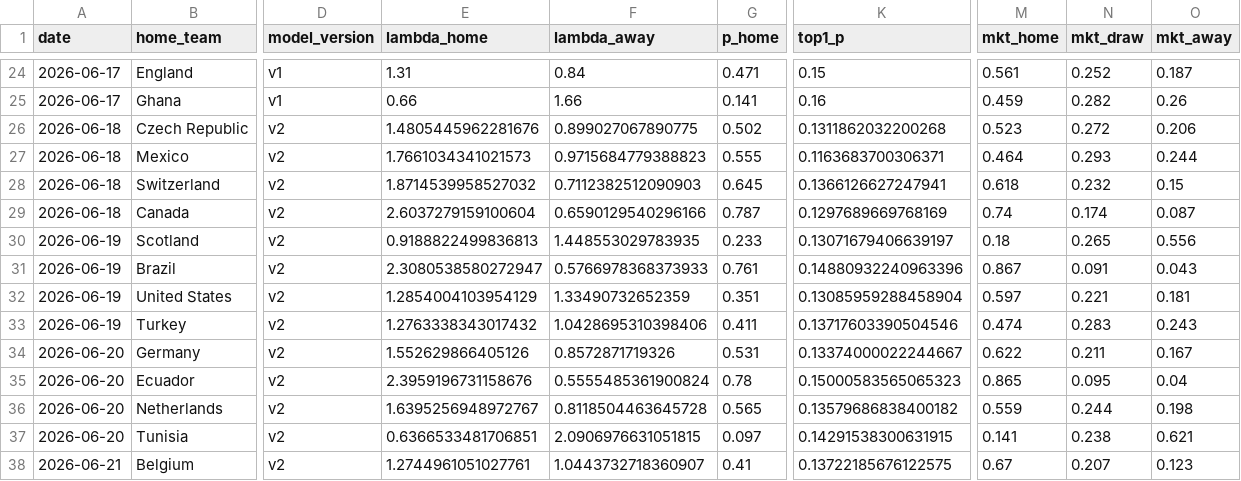
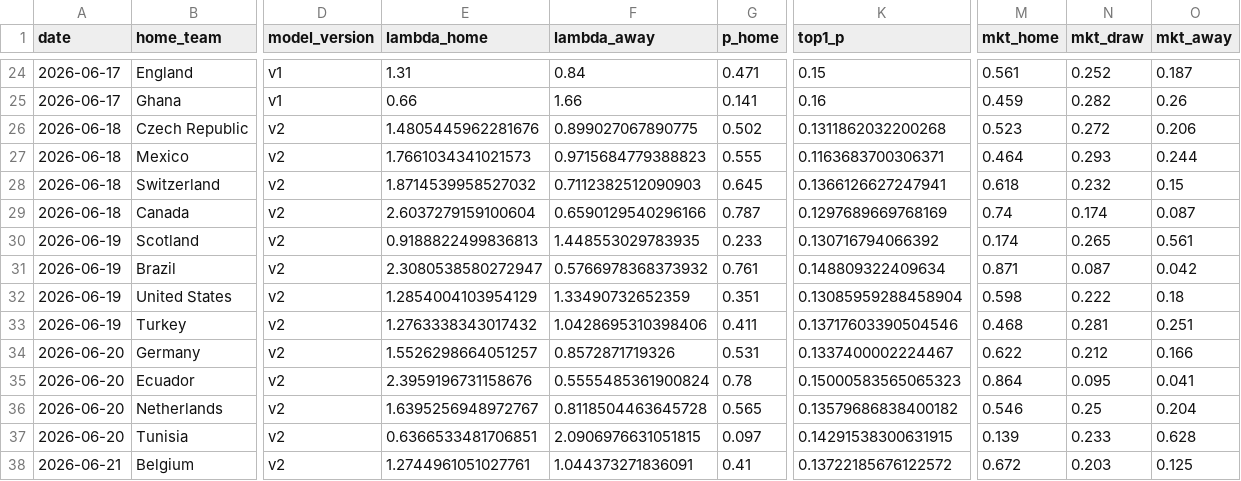
Before and after one commit to dorbarda/worldcup2026mode, a CSV file: data/external/wc2026_forward_log.csv, drawn as a sheet; only a part is shown, gaps mark what is left out; the diff covers the shown part only; the diff names each change by its address in the sheet, - before the commit and + after, or states it on an @@ line.

```diff
--- a/data/external/wc2026_forward_log.csv
+++ b/data/external/wc2026_forward_log.csv
-K30 (top1_p): 0.13071679406639197
+K30 (top1_p): 0.130716794066392
-M30 (mkt_home): 0.18
+M30 (mkt_home): 0.174
-O30 (mkt_away): 0.556
+O30 (mkt_away): 0.561
-F31 (lambda_away): 0.5766978368373933
+F31 (lambda_away): 0.5766978368373932
-K31 (top1_p): 0.14880932240963396
+K31 (top1_p): 0.148809322409634
-M31 (mkt_home): 0.867
+M31 (mkt_home): 0.871
-N31 (mkt_draw): 0.091
+N31 (mkt_draw): 0.087
-O31 (mkt_away): 0.043
+O31 (mkt_away): 0.042
-M32 (mkt_home): 0.597
+M32 (mkt_home): 0.598
-N32 (mkt_draw): 0.221
+N32 (mkt_draw): 0.222
-O32 (mkt_away): 0.181
+O32 (mkt_away): 0.18
-M33 (mkt_home): 0.474
+M33 (mkt_home): 0.468
-N33 (mkt_draw): 0.283
+N33 (mkt_draw): 0.281
-O33 (mkt_away): 0.243
+O33 (mkt_away): 0.251
-E34 (lambda_home): 1.552629866405126
+E34 (lambda_home): 1.5526298664051257
-K34 (top1_p): 0.13374000022244667
+K34 (top1_p): 0.1337400002224467
-N34 (mkt_draw): 0.211
+N34 (mkt_draw): 0.212
-O34 (mkt_away): 0.167
+O34 (mkt_away): 0.166
-M35 (mkt_home): 0.865
+M35 (mkt_home): 0.864
-O35 (mkt_away): 0.04
+O35 (mkt_away): 0.041
-M36 (mkt_home): 0.559
+M36 (mkt_home): 0.546
-N36 (mkt_draw): 0.244
+N36 (mkt_draw): 0.25
-O36 (mkt_away): 0.198
+O36 (mkt_away): 0.204
-M37 (mkt_home): 0.141
+M37 (mkt_home): 0.139
-N37 (mkt_draw): 0.238
+N37 (mkt_draw): 0.233
-O37 (mkt_away): 0.621
+O37 (mkt_away): 0.628
-F38 (lambda_away): 1.0443732718360907
+F38 (lambda_away): 1.044373271836091
-K38 (top1_p): 0.13722185676122575
+K38 (top1_p): 0.13722185676122572
-M38 (mkt_home): 0.67
+M38 (mkt_home): 0.672
-N38 (mkt_draw): 0.207
+N38 (mkt_draw): 0.203
-O38 (mkt_away): 0.123
+O38 (mkt_away): 0.125
```
Also changed, not shown: 38 edited cells elsewhere in this file, data/external/wc2026_odds.csv, reports/wc2026_forward_scored.csv, 4 other files.
